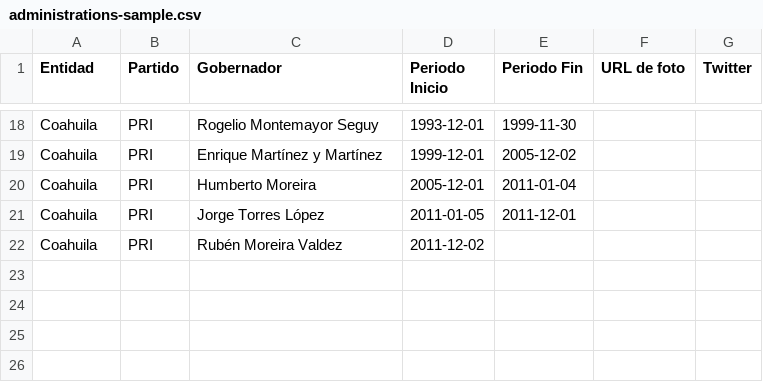
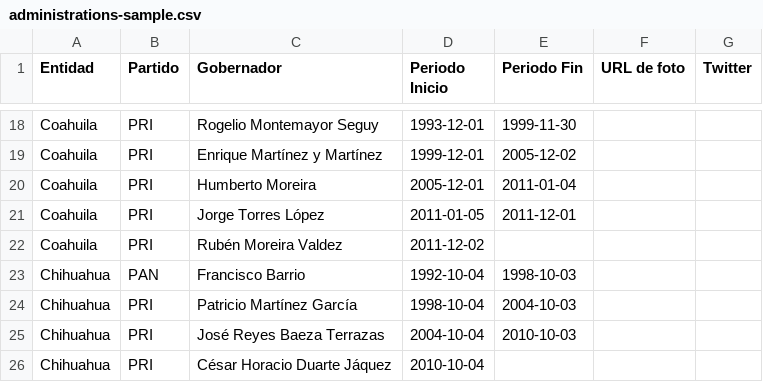
Before and after one commit to spaceship-labs/deudamx-api, a CSV file: sources/administrations-sample.csv, drawn as a sheet; only a part is shown, gaps mark what is left out.

```diff
--- a/sources/administrations-sample.csv
+++ b/sources/administrations-sample.csv
@@ -22 +22,5 @@ Coahuila,PRI,Jorge Torres López,2011-01-05,2011-12-01,,
 Coahuila,PRI,Rubén Moreira Valdez,2011-12-02,,,
+Chihuahua,PAN,Francisco Barrio,1992-10-04,1998-10-03,,
+Chihuahua,PRI,Patricio Martínez García,1998-10-04,2004-10-03,,
+Chihuahua,PRI,José Reyes Baeza Terrazas,2004-10-04,2010-10-03,,
+Chihuahua,PRI,César Horacio Duarte Jáquez,2010-10-04,,,
```
Also changed, not shown: 2 other files.
